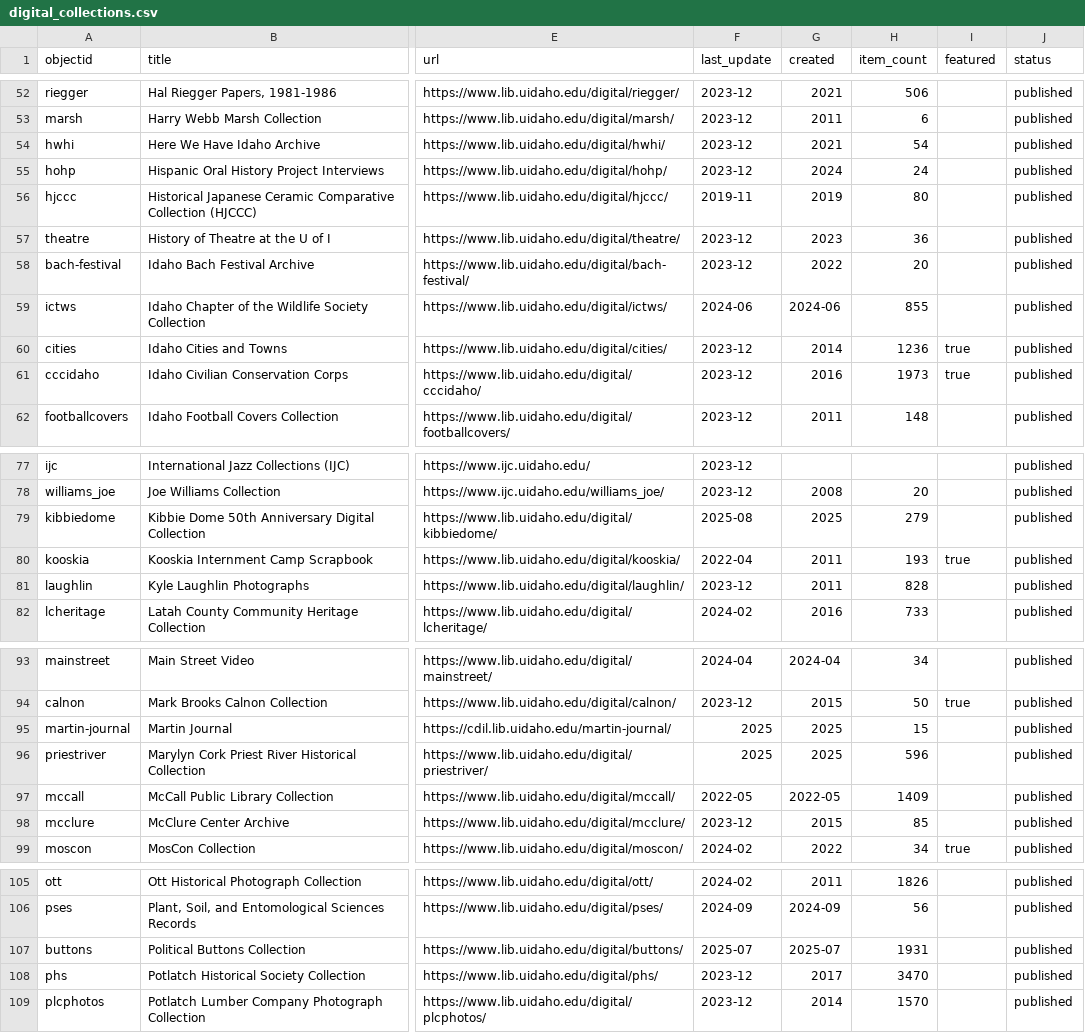
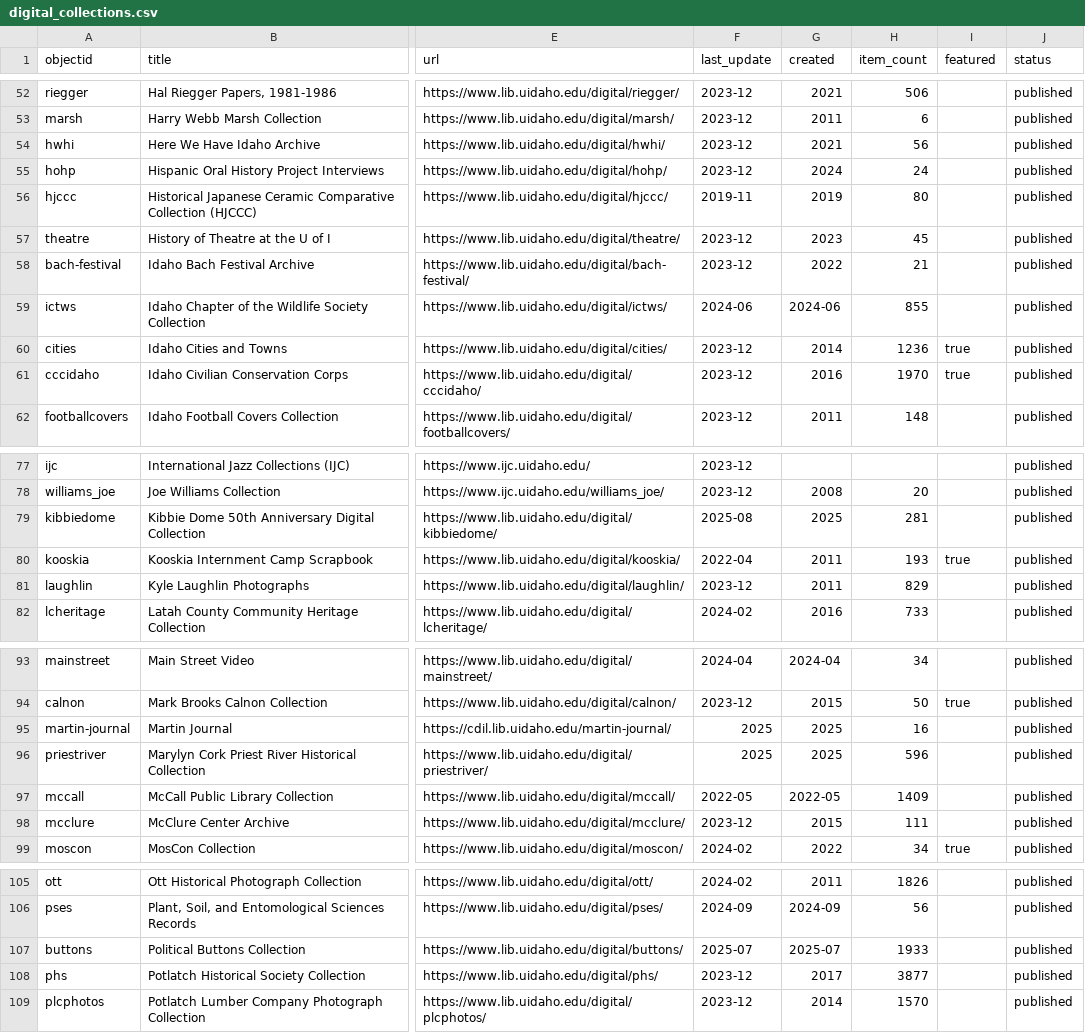
Before and after one commit to uidaholib/digital_home, a CSV file: _data/digital_collections.csv, drawn as a sheet; only a part is shown, gaps mark what is left out; the diff covers the shown part only; the diff names each change by its address in the sheet, - before the commit and + after, or states it on an @@ line.

```diff
--- a/_data/digital_collections.csv
+++ b/_data/digital_collections.csv
-H54 (item_count): 54
+H54 (item_count): 56
-H57 (item_count): 36
+H57 (item_count): 45
-H58 (item_count): 20
+H58 (item_count): 21
-H61 (item_count): 1973
+H61 (item_count): 1970
-H79 (item_count): 279
+H79 (item_count): 281
-H81 (item_count): 828
+H81 (item_count): 829
-H95 (item_count): 15
+H95 (item_count): 16
-H98 (item_count): 85
+H98 (item_count): 111
-H107 (item_count): 1931
+H107 (item_count): 1933
-H108 (item_count): 3470
+H108 (item_count): 3877
```
Also changed, not shown: 22 edited cells elsewhere in this file.
